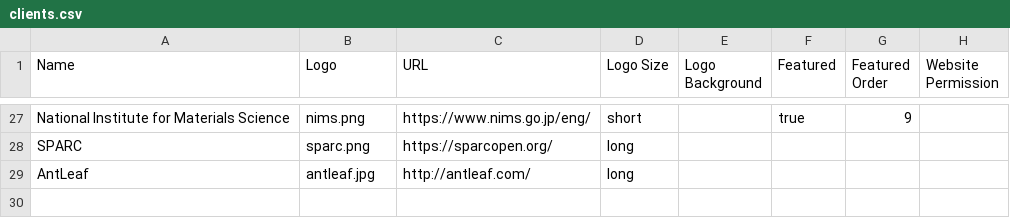
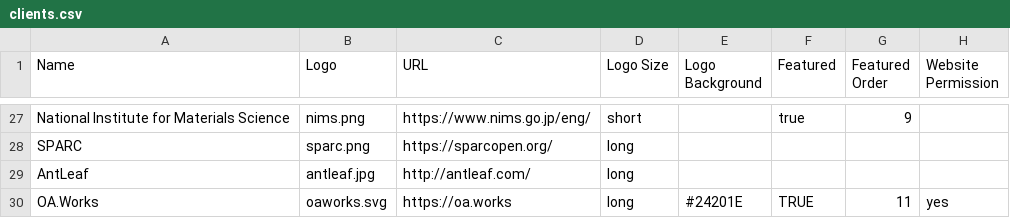
Before and after one commit to CottageLabs/cl, a CSV file: source/data/clients.csv, drawn as a sheet; only a part is shown, gaps mark what is left out; the diff names each change by its address in the sheet, - before the commit and + after, or states it on an @@ line.

Commit message:
added oa.works to clients

```diff
--- a/source/data/clients.csv
+++ b/source/data/clients.csv
+row 30: OA.Works | oaworks.svg | https://oa.works | long | #24201E | TRUE | 11 | yes
```
Also changed, not shown: 3 other files.
